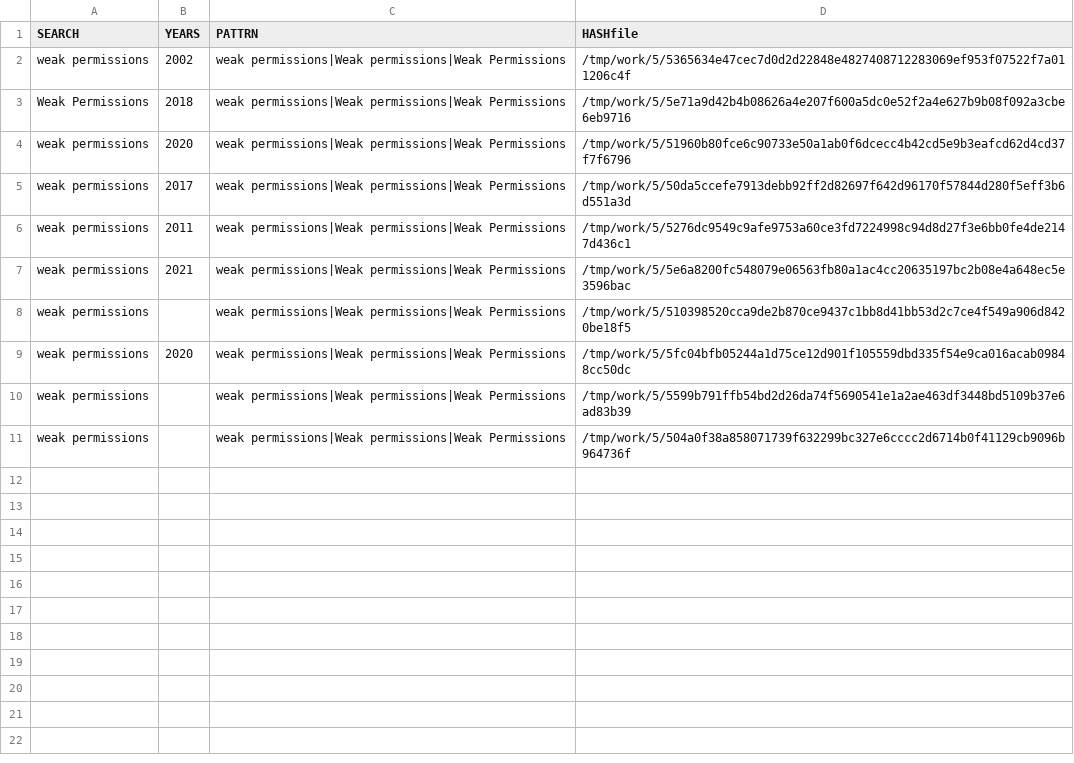
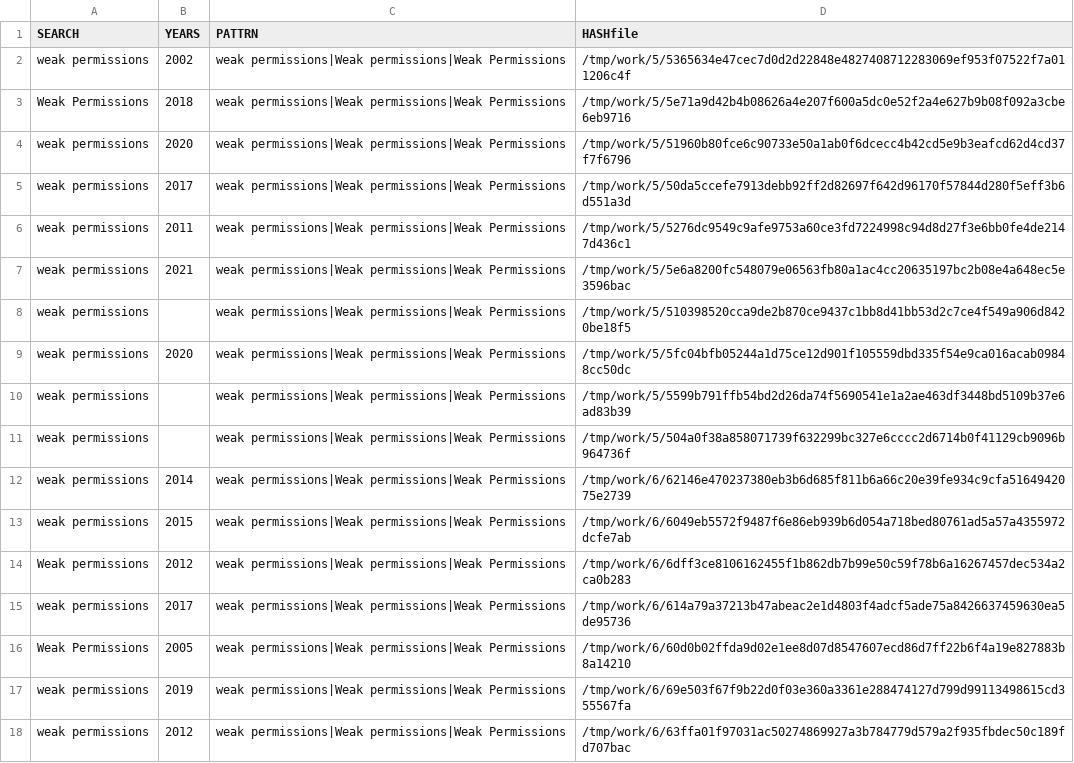
Before and after one commit to gergimentr/finder, a CSV file: results/findCVE1v3.csv, drawn as a sheet.

```diff
--- a/results/findCVE1v3.csv
+++ b/results/findCVE1v3.csv
@@ -11 +11,8 @@ weak permissions, ,weak permissions|Weak permissions|Weak Permissions,/tmp/work/
 weak permissions, ,weak permissions|Weak permissions|Weak Permissions,/tmp/work/5/504a0f38a858071739f632299bc327e6cccc2d6714b0f41129cb9096b964736f
+weak permissions, 2014 ,weak permissions|Weak permissions|Weak Permissions,/tmp/work/6/62146e470237380eb3b6d685f811b6a66c20e39fe934c9cfa5164942075e2739
+weak permissions, 2015 ,weak permissions|Weak permissions|Weak Permissions,/tmp/work/6/6049eb5572f9487f6e86eb939b6d054a718bed80761ad5a57a4355972dcfe7ab
+Weak permissions, 2012 ,weak permissions|Weak permissions|Weak Permissions,/tmp/work/6/6dff3ce8106162455f1b862db7b99e50c59f78b6a16267457dec534a2ca0b283
+weak permissions, 2017 ,weak permissions|Weak permissions|Weak Permissions,/tmp/work/6/614a79a37213b47abeac2e1d4803f4adcf5ade75a8426637459630ea5de95736
+Weak Permissions, 2005 ,weak permissions|Weak permissions|Weak Permissions,/tmp/work/6/60d0b02ffda9d02e1ee8d07d8547607ecd86d7ff22b6f4a19e827883b8a14210
+weak permissions, 2019 ,weak permissions|Weak permissions|Weak Permissions,/tmp/work/6/69e503f67f9b22d0f03e360a3361e288474127d799d99113498615cd355567fa
+weak permissions, 2012 ,weak permissions|Weak permissions|Weak Permissions,/tmp/work/6/63ffa01f97031ac50274869927a3b784779d579a2f935fbdec50c189fd707bac
```
Also changed, not shown: results/findCVE1v2.csv, 18 other files.
